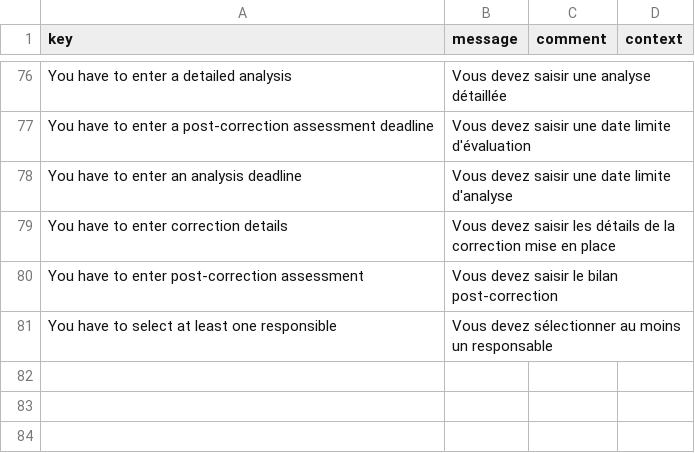
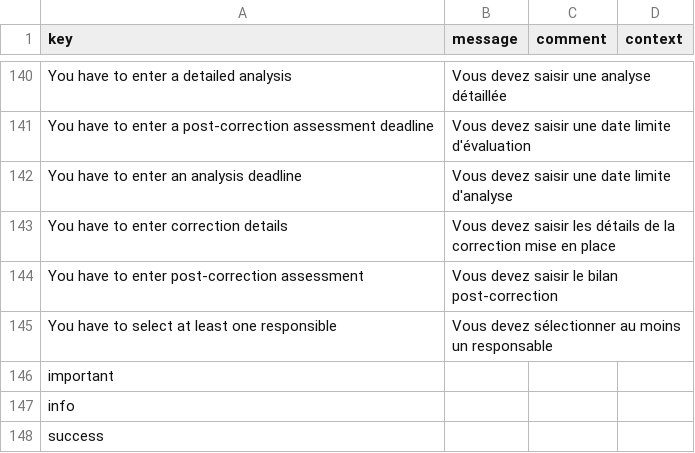
Before and after one commit to beuss/axelor-community, a CSV file: stlr-qms/src/main/resources/i18n/messages_fr.csv, drawn as a sheet; only a part is shown, gaps mark what is left out; the diff covers the shown part only; the diff names each change by its address in the sheet, - before the commit and + after, or states it on an @@ line.

```diff
--- a/stlr-qms/src/main/resources/i18n/messages_fr.csv
+++ b/stlr-qms/src/main/resources/i18n/messages_fr.csv
+row 146: important
+row 147: info
+row 148: success
```
Also changed, not shown: 64 added rows, 8 moved rows and 1 edited cell elsewhere in this file, stlr-qms/src/main/resources/i18n/messages.csv, stlr-qms/src/main/resources/i18n/messages_en.csv.
